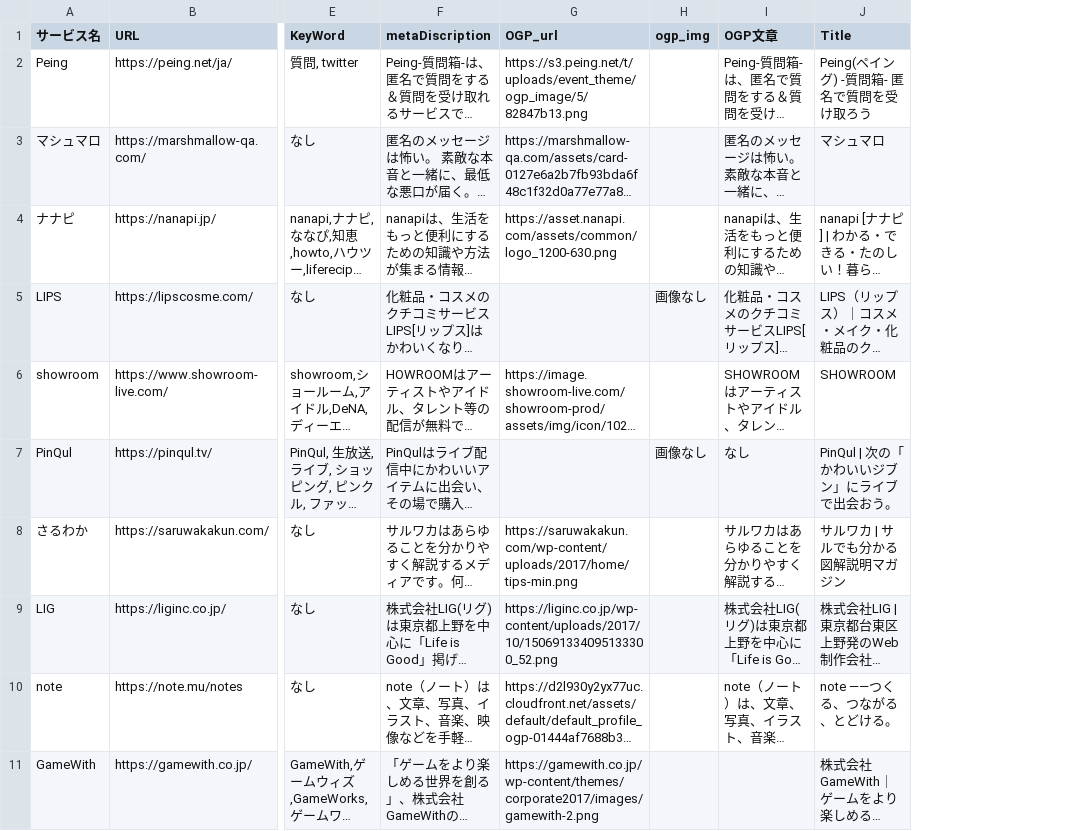
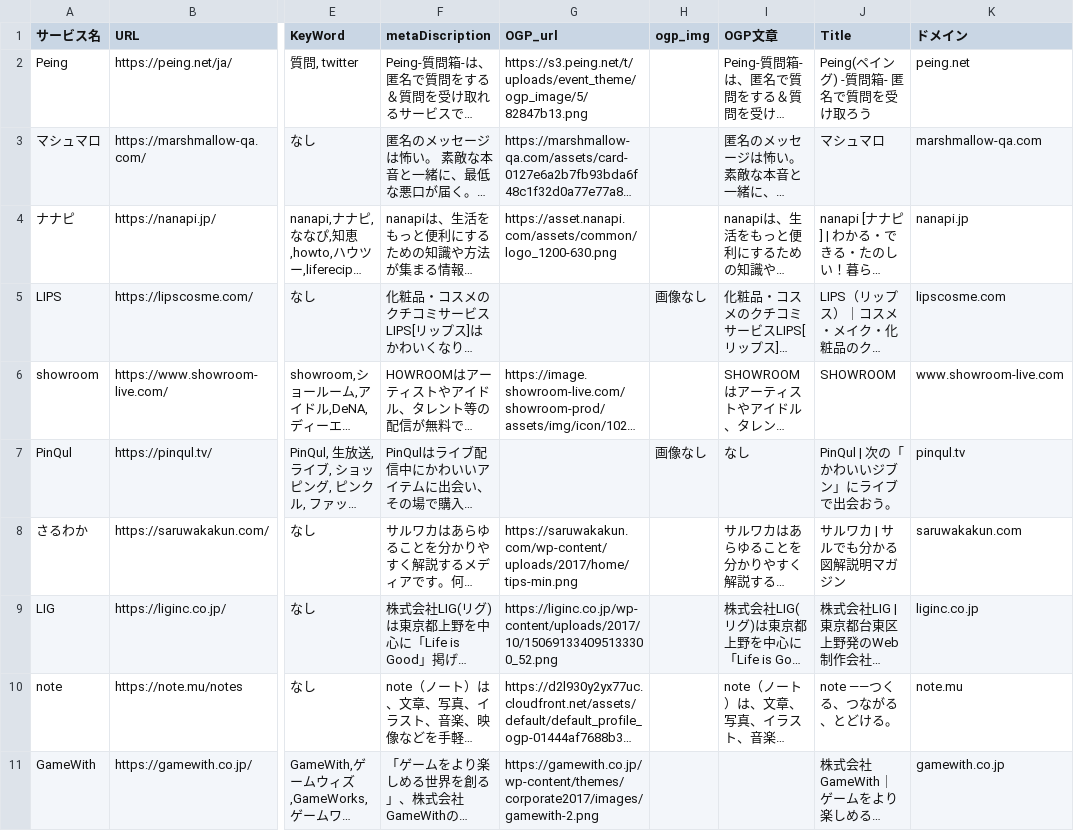
Before and after one commit to hatsu38/metagallery, a CSV file: db/service.csv, drawn as a sheet; only a part is shown, gaps mark what is left out; long unchanged cells end in …; the diff names each change by its address in the sheet, - before the commit and + after, or states it on an @@ line.

```diff
--- a/db/service.csv
+++ b/db/service.csv
+column K (ドメイン), rows 2-11: peing.net | marshmallow-qa.com | nanapi.jp | lipscosme.com | www.showroom-live.com | pinqul.tv | saruwakakun.com | liginc.co.jp | note.mu | gamewith.co.jp
```
Also changed, not shown: db/keyword_service.csv, 5 other files.
